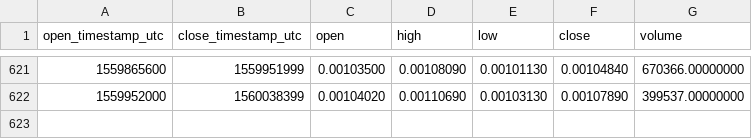
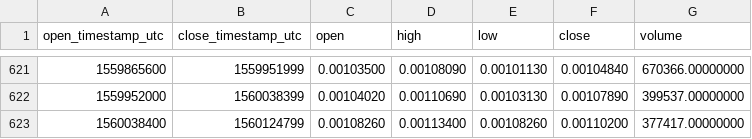
Before and after one commit to cryptobigbro/binance-KNCETH, a CSV file: binance-KNCETH-1d.csv, drawn as a sheet; only a part is shown, gaps mark what is left out.

Commit message:
Update OHLCV data.

```diff
--- a/binance-KNCETH-1d.csv
+++ b/binance-KNCETH-1d.csv
@@ -622 +622,2 @@ open_timestamp_utc,close_timestamp_utc,open,high,low,close,volume
 1559952000,1560038399,0.00104020,0.00110690,0.00103130,0.00107890,399537.00000000
+1560038400,1560124799,0.00108260,0.00113400,0.00108260,0.00110200,377417.00000000
```
Also changed, not shown: 1 other file.
